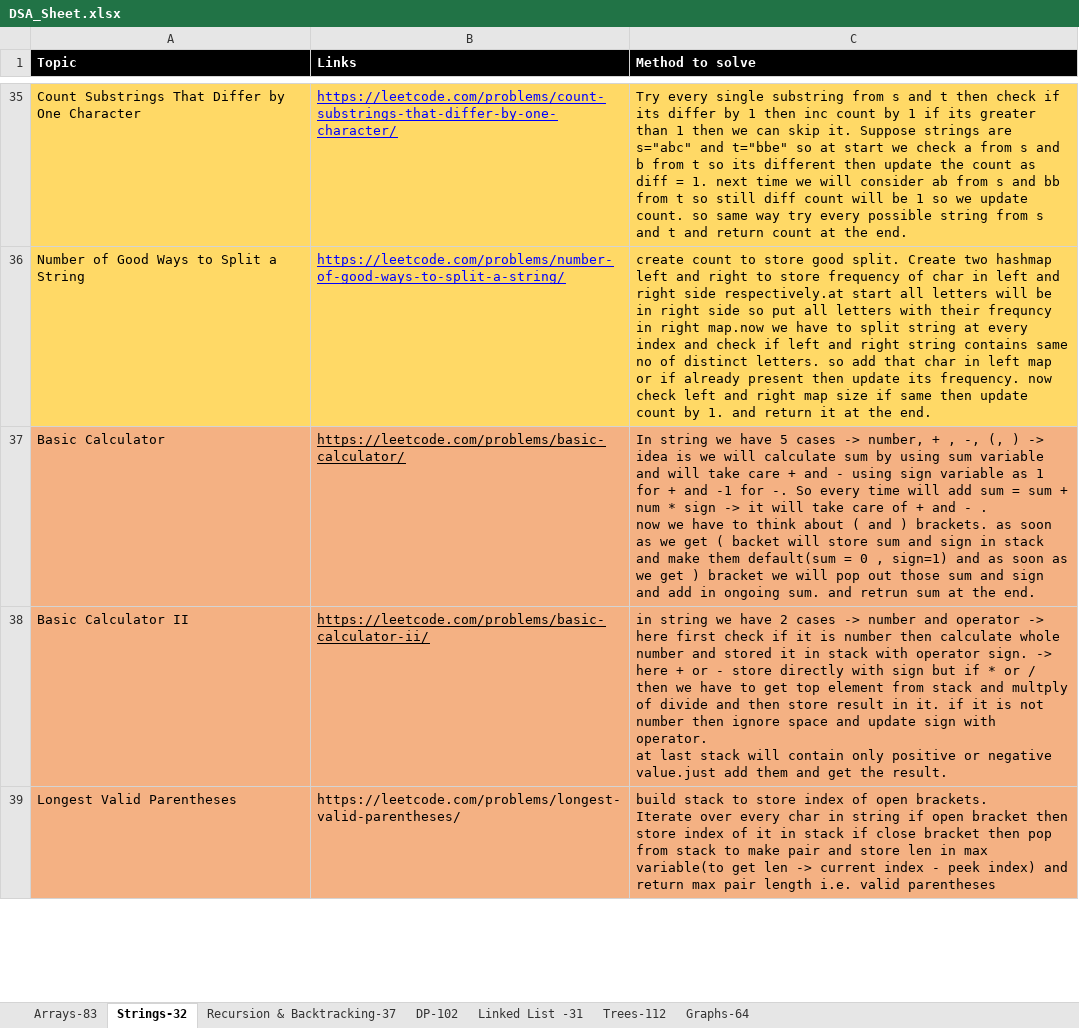
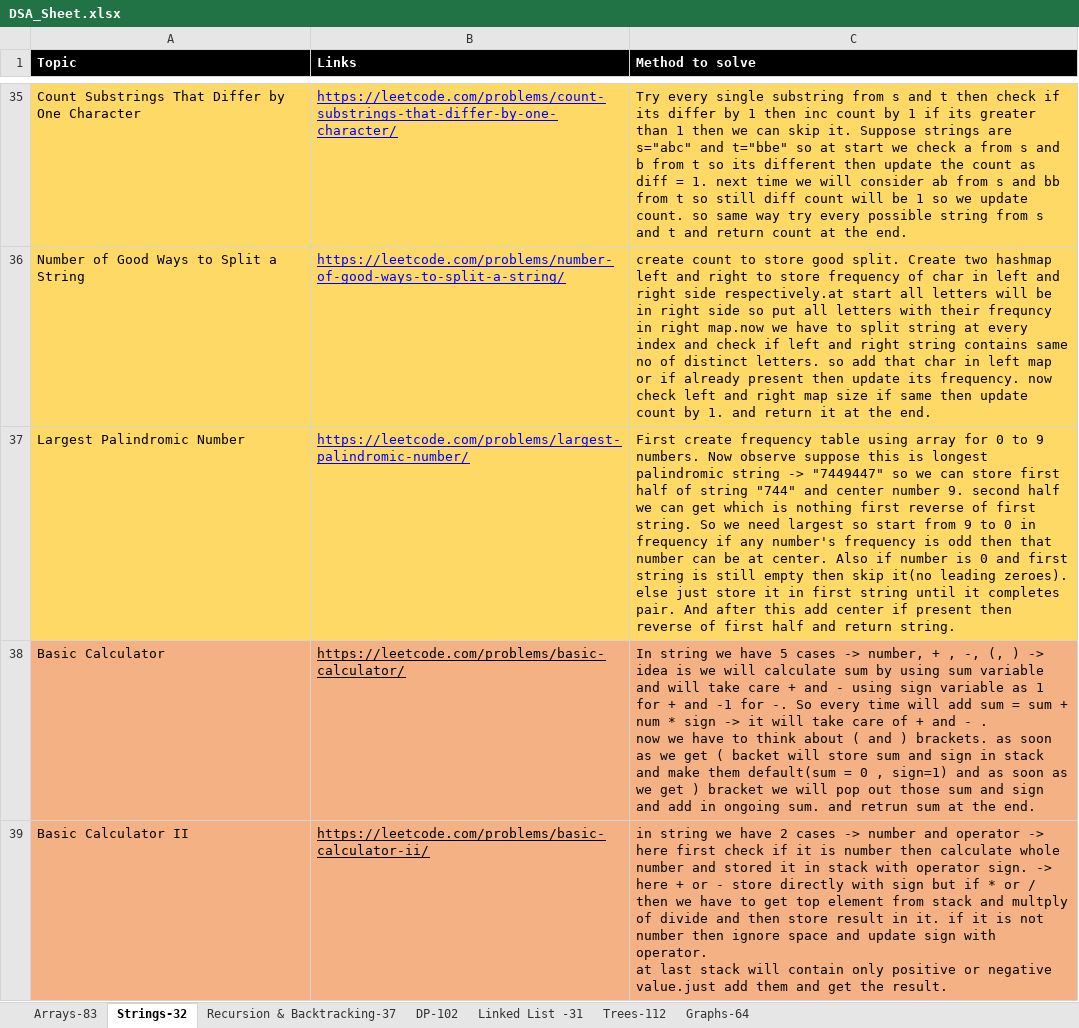
Before and after one commit to omkar1304/DSA-Leetcode, an Excel workbook: DSA_Sheet.xlsx, sheet Strings-32, drawn as a sheet; only a part is shown, gaps mark what is left out; the shorter side is filled out with more unchanged rows; values as stored, in another font and other column widths than the file's, no borders; the diff names each change by its address in the sheet, - before the commit and + after, or states it on an @@ line.

```diff
--- a/DSA_Sheet.xlsx (sheet Strings-32)
+++ b/DSA_Sheet.xlsx (sheet Strings-32)
+row 37: Largest Palindromic Number | https://leetcode.com/problems/largest-palindromic-number/ | First create frequency table using array for 0 to 9 numbers. Now observe suppose this is longest palindromic string -> "7449447" so we can store first half of string "744" and center number 9. second half we can get which is nothing first reverse of first string. So we need largest so start from 9 to 0 in frequency if any number's frequency is odd then that number can be at center. Also if number is 0 and first string is still empty then skip it(no leading zeroes). else just store it in first string until it completes pair. And after this add center if present then reverse of first half and return string.
```
Also changed, not shown: 1 other file.
